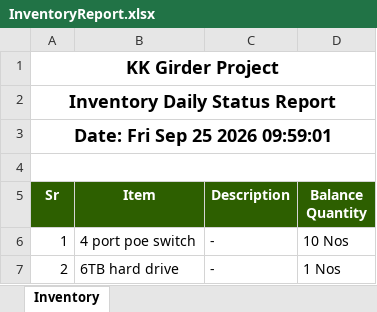
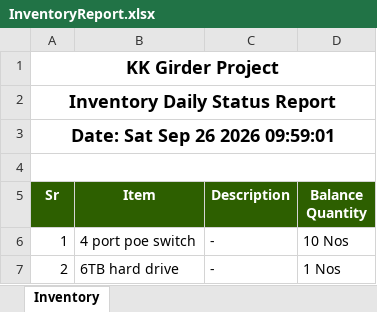
Before and after one commit to MuhammadShamaasSenarios/construction-management-documents, an Excel workbook: 12 Km bridge over River Indus connecting Ghotki with Kandhkot/InventoryReport.xlsx, sheet Inventory, drawn as a sheet; only a part is shown; values as stored, in another font and other column widths than the file's, no borders; the diff names each change by its address in the sheet, - before the commit and + after, or states it on an @@ line.

Commit message:
Storage Upload: InventoryReport.xlsx

```diff
--- a/12 Km bridge over River Indus connecting Ghotki with Kandhkot/InventoryReport.xlsx (sheet Inventory)
+++ b/12 Km bridge over River Indus connecting Ghotki with Kandhkot/InventoryReport.xlsx (sheet Inventory)
-A3 (Sr): Date: Fri Sep 25 2026 09:59:01
+A3 (Sr): Date: Sat Sep 26 2026 09:59:01
```
